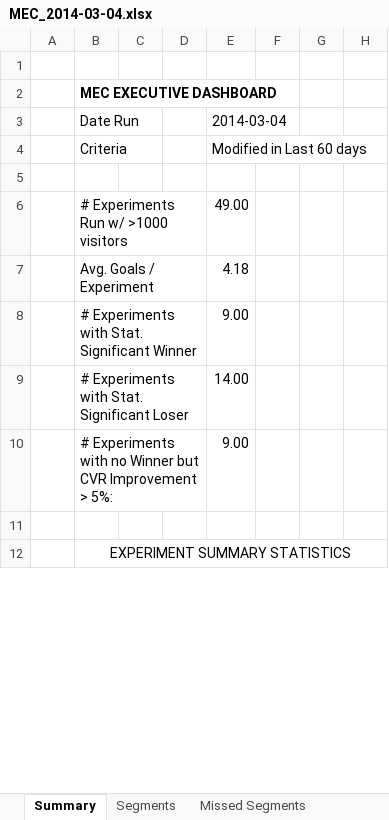
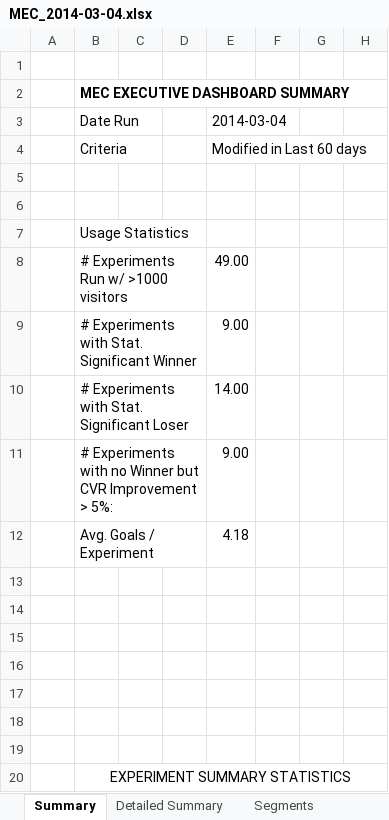
Before and after one commit to darwishoptly/Results-Dashboard-, an Excel workbook: output/MEC_2014-03-04.xlsx, sheet Summary, drawn as a sheet; only a part is shown; values as stored, in another font and other column widths than the file's, no borders; rows hold the shown columns only; the diff names each change by its address in the sheet, - before the commit and + after, or states it on an @@ line.

```diff
--- a/output/MEC_2014-03-04.xlsx (sheet Summary)
+++ b/output/MEC_2014-03-04.xlsx (sheet Summary)
+sheet tab: Detailed Summary
-B2: MEC EXECUTIVE DASHBOARD
+B2: MEC EXECUTIVE DASHBOARD SUMMARY
+row 6: (empty)
+row 7:  | Usage Statistics
@@ row 7 moved to row 12: Avg. Goals / Experiment @@
+row 13: (empty)
+row 14: (empty)
+row 15: (empty)
+row 16: (empty)
+row 17: (empty)
+row 18: (empty)
```
Also changed, not shown: 46 other files.
